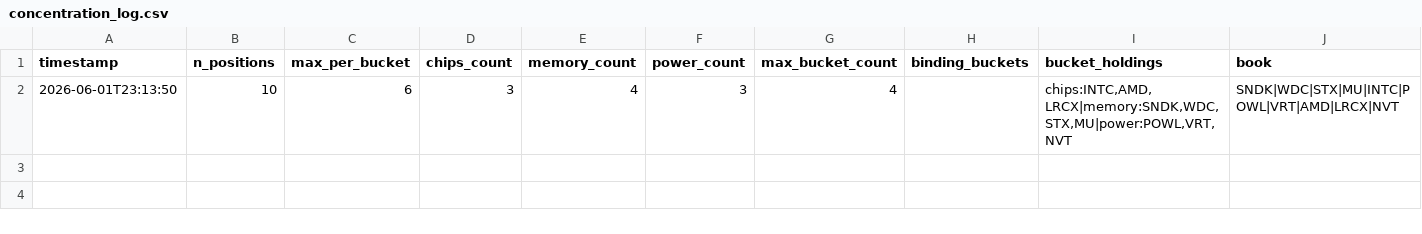
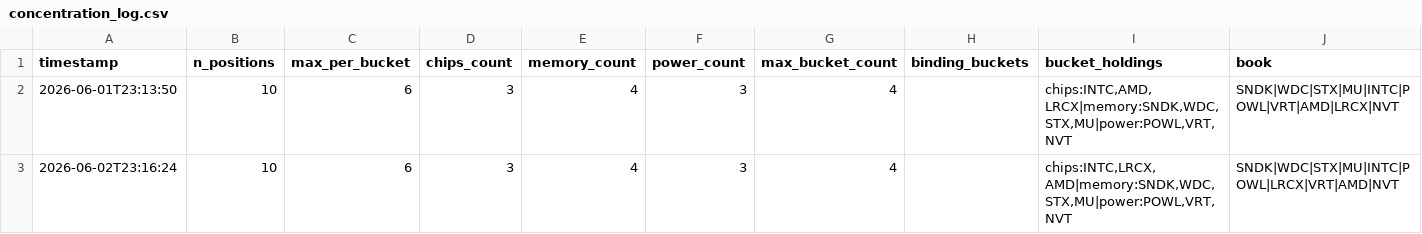
Before and after one commit to JeffGe911/Quant-paper-, a CSV file: concentration_log.csv, drawn as a sheet; the diff names each change by its address in the sheet, - before the commit and + after, or states it on an @@ line.

```diff
--- a/concentration_log.csv
+++ b/concentration_log.csv
+row 3: 2026-06-02T23:16:24 | 10 | 6 | 3 | 4 | 3 | 4 |  | chips:INTC,LRCX,AMD|memory:SNDK,WDC,STX,MU|power:POWL,VRT,NVT | SNDK|WDC|STX|MU|INTC|POWL|LRCX|VRT|AMD|NVT
```
Also changed, not shown: 1 other file.
